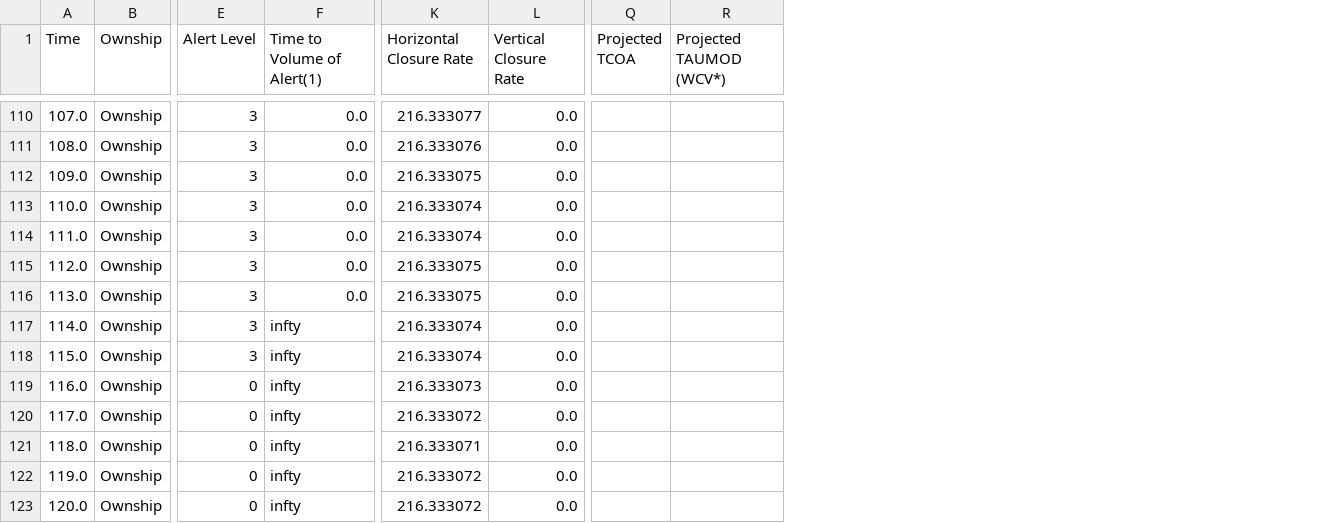
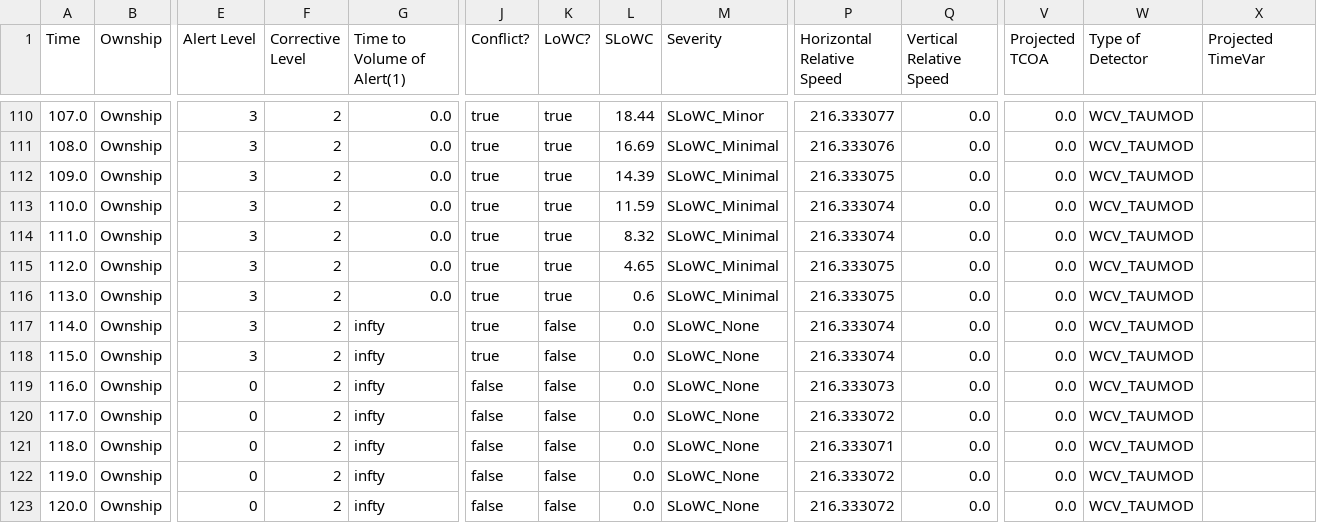
Before and after one commit to nasa/daidalus, a CSV file: Regression/gold/v2.0.4a/DO_365B_no_SUM/C1_0_120.csv, drawn as a sheet; only a part is shown, gaps mark what is left out; addresses are those after the commit; the diff covers the shown part only; the diff names each change by its address in the sheet, - before the commit and + after, or states it on an @@ line.

```diff
--- a/Regression/gold/v2.0.4a/DO_365B_no_SUM/C1_0_120.csv
+++ b/Regression/gold/v2.0.4a/DO_365B_no_SUM/C1_0_120.csv
+column F (Corrective Level), rows 110-123: all 2
+column J (Conflict?), rows 110-123: true | true | true | true | true | true | true | true | true | false | false | false | false | false
+column K (LoWC?), rows 110-123: true | true | true | true | true | true | true | false | false | false | false | false | false | false
+column L (SLoWC), rows 110-123: 18.44 | 16.69 | 14.39 | 11.59 | 8.32 | 4.65 | 0.6 | 0.0 | 0.0 | 0.0 | 0.0 | 0.0 | 0.0 | 0.0
+column M (Severity), rows 110-123: SLoWC_Minor | SLoWC_Minimal | SLoWC_Minimal | SLoWC_Minimal | SLoWC_Minimal | SLoWC_Minimal | SLoWC_Minimal | SLoWC_None | SLoWC_None | SLoWC_None | SLoWC_None | SLoWC_None | SLoWC_None | SLoWC_None
+column W (Type of Detector), rows 110-123: all WCV_TAUMOD
-P1: Horizontal Closure Rate
+P1: Horizontal Relative Speed
-Q1: Vertical Closure Rate
+Q1: Vertical Relative Speed
-X1: Projected TAUMOD (WCV*)
+X1: Projected TimeVar
-V110:V123 (Projected TCOA): (empty)
+V110:V123 (Projected TCOA): 0.0
```
Also changed, not shown: 107 edited cells elsewhere in this file, Regression/gold/v2.0.4a/DO_365B_no_SUM/C1_0_120_W.csv, Regression/gold/v2.0.4a/DO_365B_no_SUM/H0_0_120a.csv, 17 other files.
